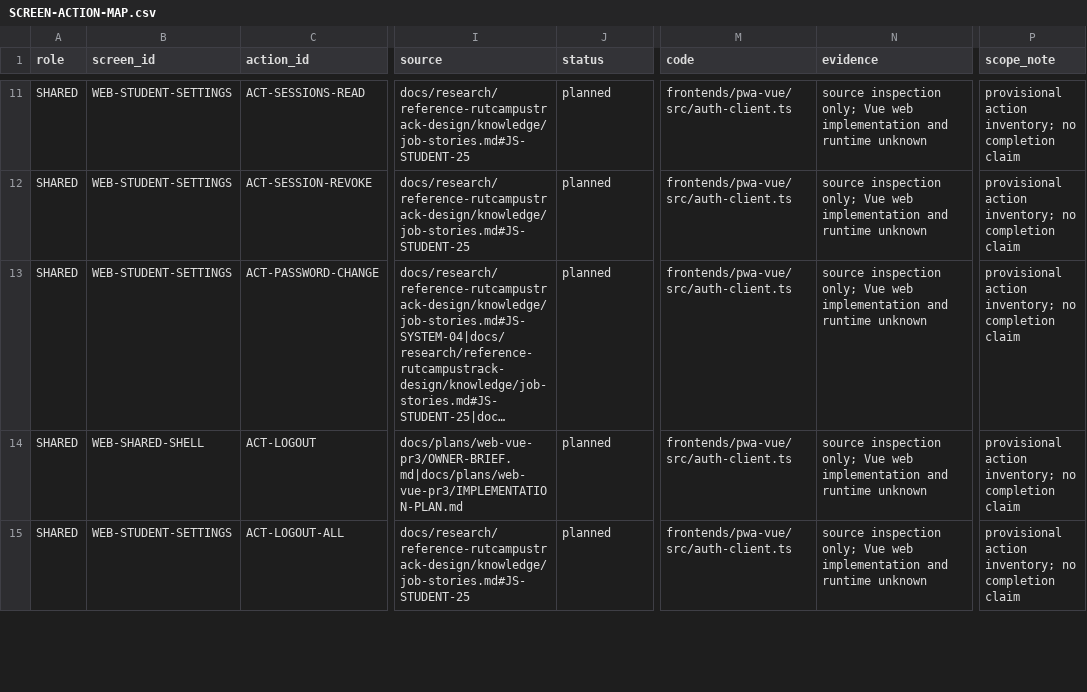
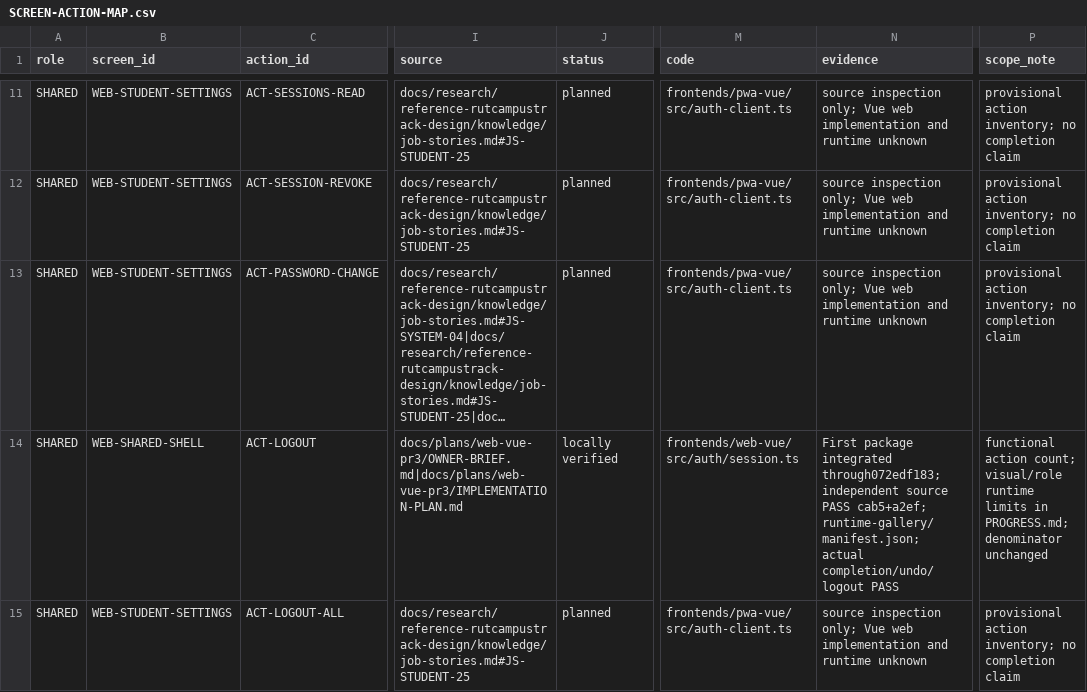
Before and after one commit to DITEKmax/rutcampustrack, a CSV file: docs/plans/web-vue-pr3/SCREEN-ACTION-MAP.csv, drawn as a sheet; only a part is shown, gaps mark what is left out; long unchanged cells end in …; the diff covers the shown part only; the diff names each change by its address in the sheet, - before the commit and + after, or states it on an @@ line.

```diff
--- a/docs/plans/web-vue-pr3/SCREEN-ACTION-MAP.csv
+++ b/docs/plans/web-vue-pr3/SCREEN-ACTION-MAP.csv
-J14 (status): planned
+J14 (status): locally verified
-M14 (code): frontends/pwa-vue/src/auth-client.ts
+M14 (code): frontends/web-vue/src/auth/session.ts
-N14 (evidence): source inspection only; Vue web implementation and runtime unknown
+N14 (evidence): First package integrated through072edf183; independent source PASS cab5+a2ef; runtime-gallery/manifest.json; actual completion/undo/logout PASS
-P14 (scope_note): provisional action inventory; no completion claim
+P14 (scope_note): functional action count; visual/role runtime limits in PROGRESS.md; denominator unchanged
```
Also changed, not shown: 18 edited cells elsewhere in this file, .agent/orchestration-v2/metrics/packages.csv, 26 other files.
